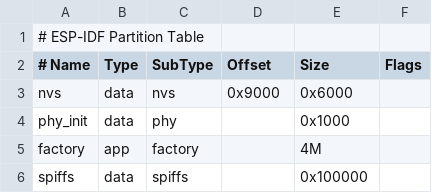
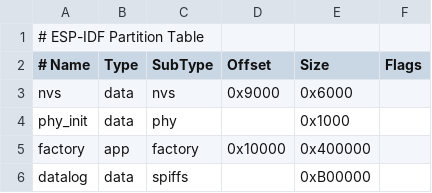
Before and after one commit to urwrstkn8mare/uwa-jetski-code, a CSV file: projects/main_controller/partitions.csv, drawn as a sheet; the diff names each change by its address in the sheet, - before the commit and + after, or states it on an @@ line.

Commit message:
add persistent data logging with webui graphs and satellite track map

```diff
--- a/projects/main_controller/partitions.csv
+++ b/projects/main_controller/partitions.csv
-D5 (Offset): (empty)
+D5 (Offset): 0x10000
-E5 (Size): 4M
+E5 (Size): 0x400000
-A6 (# Name): spiffs
+A6 (# Name): datalog
-E6 (Size): 0x100000
+E6 (Size): 0xB00000
```
Also changed, not shown: 16 other files.
